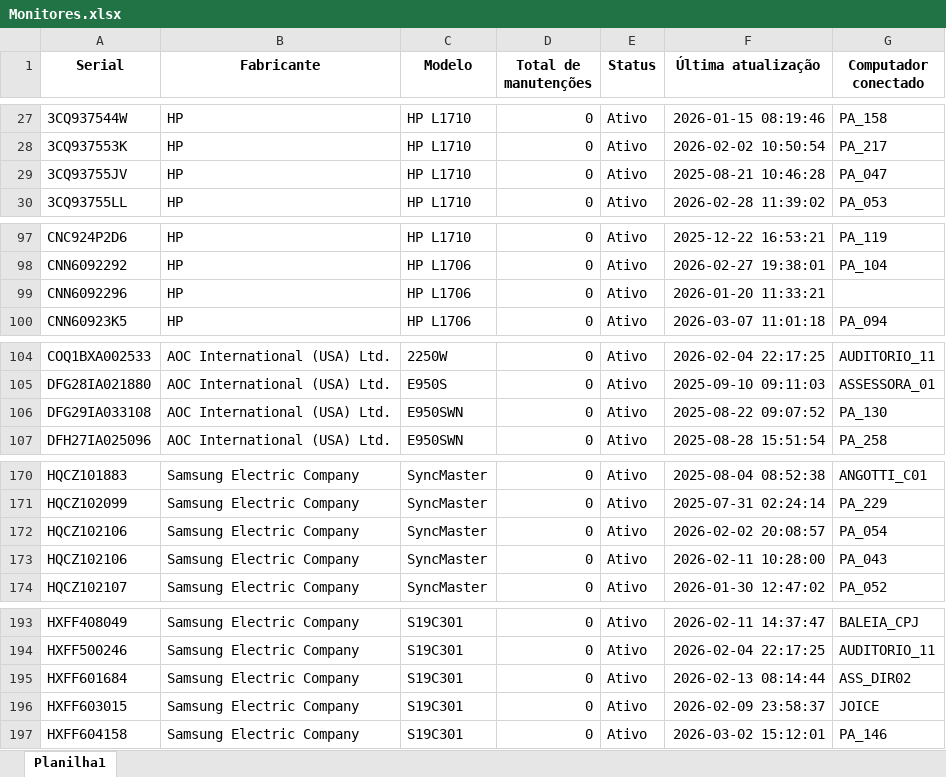
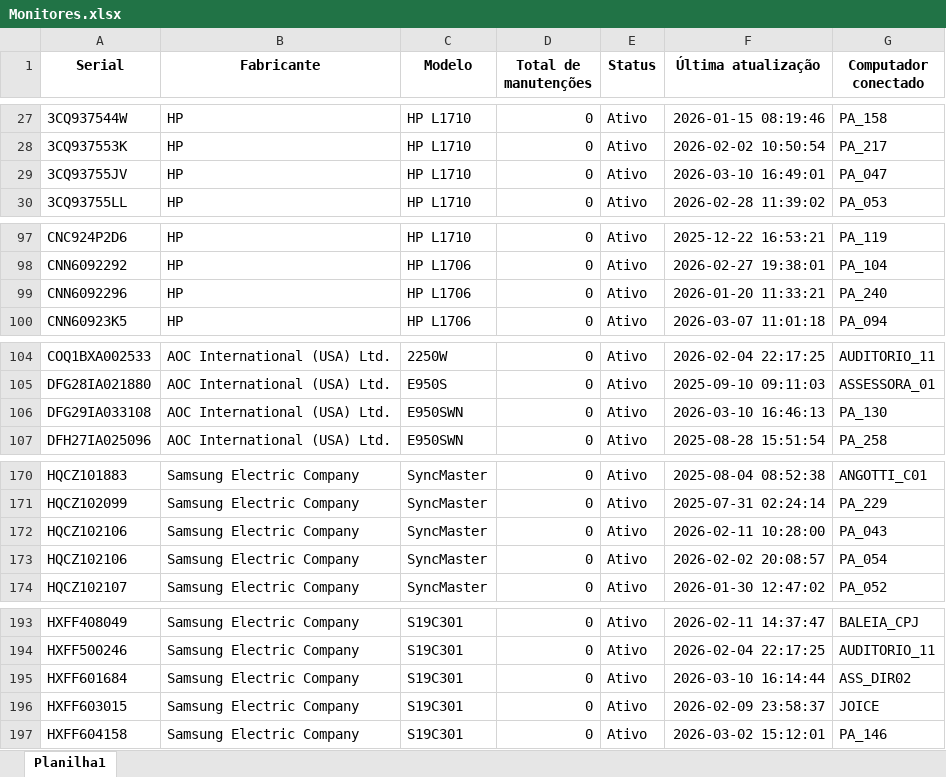
Before and after one commit to EstiloTlmk/export-relatorios-pbi, an Excel workbook: Monitores.xlsx, sheet Planilha1, drawn as a sheet; only a part is shown, gaps mark what is left out; values as stored, in another font and other column widths than the file's, no borders; the diff covers the shown part only; the diff names each change by its address in the sheet, - before the commit and + after, or states it on an @@ line.

```diff
--- a/Monitores.xlsx (sheet Planilha1)
+++ b/Monitores.xlsx (sheet Planilha1)
-F29 (Última atualização): 2025-08-21 10:46:28
+F29 (Última atualização): 2026-03-10 16:49:01
-G99 (Computador conectado): (empty)
+G99 (Computador conectado): PA_240
-F106 (Última atualização): 2025-08-22 09:07:52
+F106 (Última atualização): 2026-03-10 16:46:13
@@ row 173 moved to row 172: HQCZ102106 @@
-F195 (Última atualização): 2026-02-13 08:14:44
+F195 (Última atualização): 2026-03-10 16:14:44
```
Also changed, not shown: 2 edited cells elsewhere in this sheet, Computadores.xlsx.
